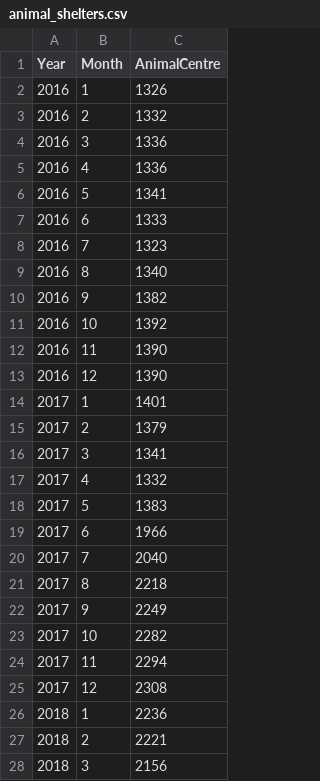
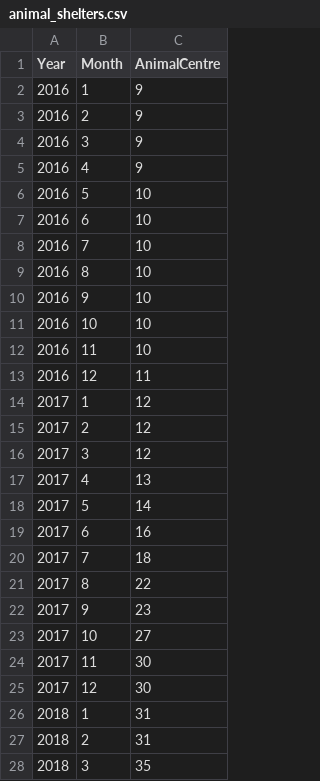
Before and after one commit to ElenaRyser/IM3_Semesterprojekt, a CSV file: data/animal_shelters.csv, drawn as a sheet; only a part is shown; the diff covers the shown part only.

```diff
--- a/data/animal_shelters.csv
+++ b/data/animal_shelters.csv
@@ -1,28 +1,28 @@
 Year,Month,AnimalCentre
-2016,1,1326
-2016,2,1332
-2016,3,1336
-2016,4,1336
-2016,5,1341
-2016,6,1333
-2016,7,1323
-2016,8,1340
-2016,9,1382
-2016,10,1392
-2016,11,1390
-2016,12,1390
-2017,1,1401
-2017,2,1379
-2017,3,1341
-2017,4,1332
-2017,5,1383
-2017,6,1966
-2017,7,2040
-2017,8,2218
-2017,9,2249
-2017,10,2282
-2017,11,2294
-2017,12,2308
-2018,1,2236
-2018,2,2221
-2018,3,2156
+2016,1,9
+2016,2,9
+2016,3,9
+2016,4,9
+2016,5,10
+2016,6,10
+2016,7,10
+2016,8,10
+2016,9,10
+2016,10,10
+2016,11,10
+2016,12,11
+2017,1,12
+2017,2,12
+2017,3,12
+2017,4,13
+2017,5,14
+2017,6,16
+2017,7,18
+2017,8,22
+2017,9,23
+2017,10,27
+2017,11,30
+2017,12,30
+2018,1,31
+2018,2,31
+2018,3,35
```
Also changed, not shown: 101 edited cells elsewhere in this file, data/total_dogs_shelter.csv.
